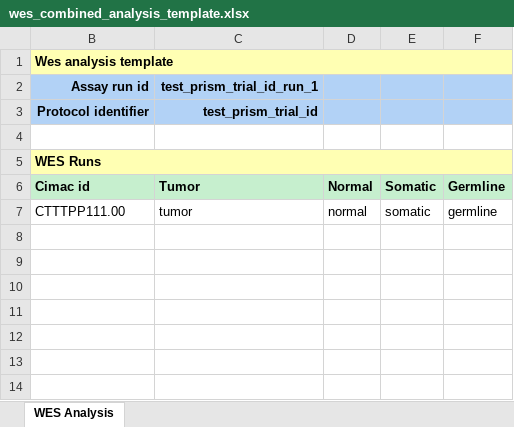
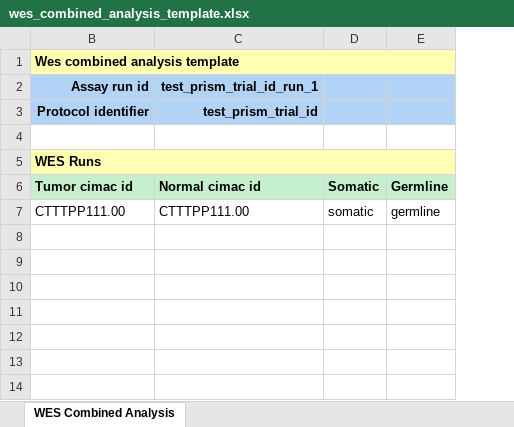
Before and after one commit to CIMAC-CIDC/cidc-schemas, an Excel workbook: template_examples/wes_combined_analysis_template.xlsx, sheet WES Combined Analysis, drawn as a sheet; only a part is shown; values as stored, in another font and other column widths than the file's, no borders; the diff names each change by its address in the sheet, - before the commit and + after, or states it on an @@ line.

```diff
--- a/template_examples/wes_combined_analysis_template.xlsx (sheet WES Combined Analysis)
+++ b/template_examples/wes_combined_analysis_template.xlsx (sheet WES Combined Analysis)
-sheet tab: WES Analysis
+sheet tab: WES Combined Analysis
-column D, rows 6-7: Normal | normal
-B1 (Assay run id): Wes analysis template
+B1 (Assay run id): Wes combined analysis template
-B6 (Assay run id): Cimac id
+B6 (Assay run id): Tumor cimac id
-C6 (test_prism_trial_id_run_1): Tumor
+C6 (test_prism_trial_id_run_1): Normal cimac id
-C7 (test_prism_trial_id_run_1): tumor
+C7 (test_prism_trial_id_run_1): CTTTPP111.00
```
Also changed, not shown: 7 other files.
